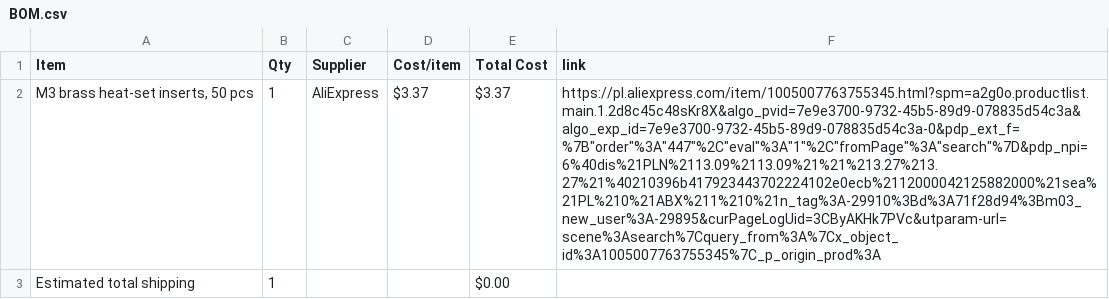
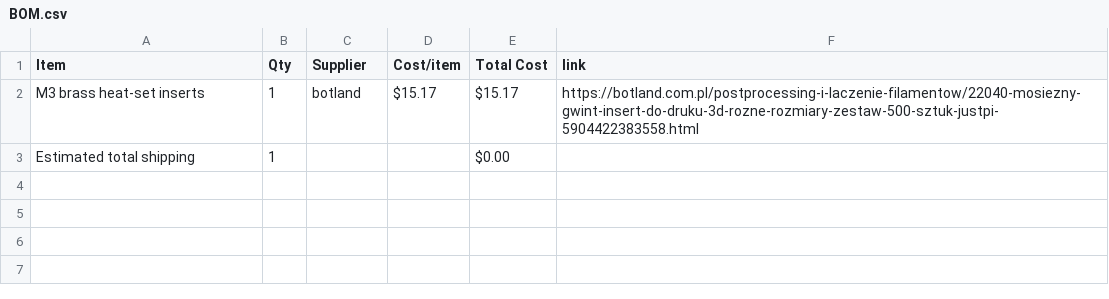
Before and after one commit to maslohaslo1234-spec/electrotrack-cad, a CSV file: BOM.csv, drawn as a sheet; removed rows and columns are numbered as before the commit, all else as after; the diff names each change by its address in the sheet, - before the commit and + after, or states it on an @@ line.

Commit message:
Sync Electrotrack 3D Enclosure from Half Life

```diff
--- a/BOM.csv
+++ b/BOM.csv
-row 2: M3 brass heat-set inserts, 50 pcs | 1 | AliExpress | $3.37 | $3.37 | https://pl.aliexpress.com/item/1005007763755345.html?spm=a2g0o.productlist.main.1.2d8c45c48sKr8X&algo_pvid=7e9e3700-9732-45b5-89d9-078835d54c3a&algo_exp_id=7e9e3700-9732-45b5-89d9-078835d54c3a-0&pdp_ext_f=%7B"order"%3A"447"%2C"eval"%3A"1"%2C"fromPage"%3A"search"%7D&pdp_npi=6%40dis%21PLN%2113.09%2113.09%21%21%213.27%213.27%21%40210396b417923443702224102e0ecb%2112000042125882000%21sea%21PL%210%21ABX%211%210%21n_tag%3A-29910%3Bd%3A71f28d94%3Bm03_new_user%3A-29895&curPageLogUid=3CByAKHk7PVc&utparam-url=scene%3Asearch%7Cquery_from%3A%7Cx_object_id%3A1005007763755345%7C_p_origin_prod%3A
+row 2: M3 brass heat-set inserts | 1 | botland | $15.17 | $15.17 | https://botland.com.pl/postprocessing-i-laczenie-filamentow/22040-mosiezny-gwint-insert-do-druku-3d-rozne-rozmiary-zestaw-500-sztuk-justpi-5904422383558.html
```
